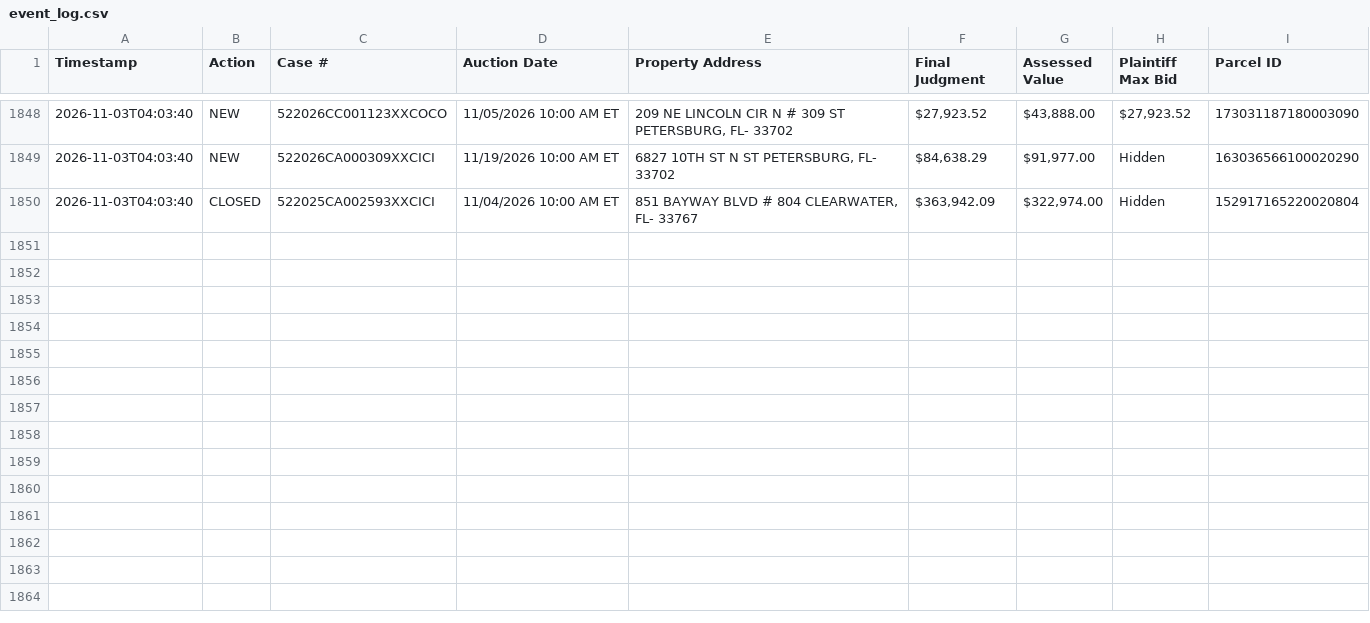
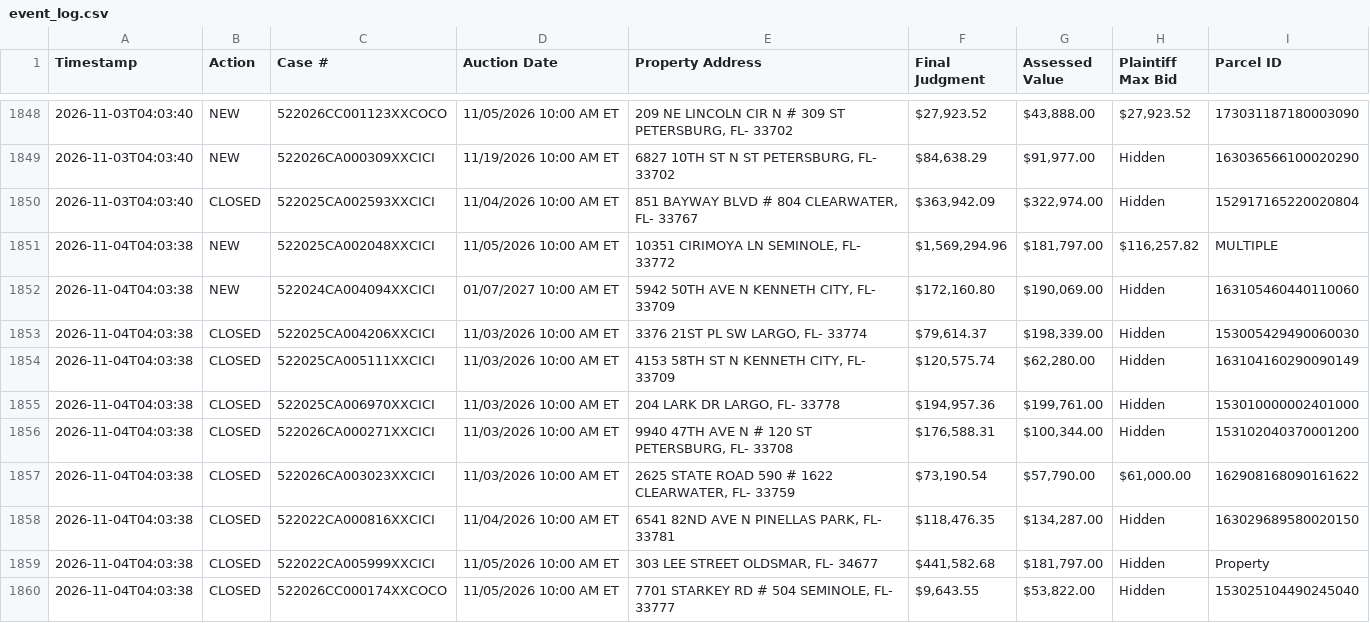
Before and after one commit to figlesias7/realforeclose, a CSV file: data/event_log.csv, drawn as a sheet; only a part is shown, gaps mark what is left out; the diff names each change by its address in the sheet, - before the commit and + after, or states it on an @@ line.

```diff
--- a/data/event_log.csv
+++ b/data/event_log.csv
+row 1851: 2026-11-04T04:03:38 | NEW | 522025CA002048XXCICI | 11/05/2026 10:00 AM ET | 10351 CIRIMOYA LN SEMINOLE, FL- 33772 | $1,569,294.96 | $181,797.00 | $116,257.82 | MULTIPLE
+row 1852: 2026-11-04T04:03:38 | NEW | 522024CA004094XXCICI | 01/07/2027 10:00 AM ET | 5942 50TH AVE N KENNETH CITY, FL- 33709 | $172,160.80 | $190,069.00 | Hidden | 163105460440110060
+row 1853: 2026-11-04T04:03:38 | CLOSED | 522025CA004206XXCICI | 11/03/2026 10:00 AM ET | 3376 21ST PL SW LARGO, FL- 33774 | $79,614.37 | $198,339.00 | Hidden | 153005429490060030
+row 1854: 2026-11-04T04:03:38 | CLOSED | 522025CA005111XXCICI | 11/03/2026 10:00 AM ET | 4153 58TH ST N KENNETH CITY, FL- 33709 | $120,575.74 | $62,280.00 | Hidden | 163104160290090149
+row 1855: 2026-11-04T04:03:38 | CLOSED | 522025CA006970XXCICI | 11/03/2026 10:00 AM ET | 204 LARK DR LARGO, FL- 33778 | $194,957.36 | $199,761.00 | Hidden | 153010000002401000
+row 1856: 2026-11-04T04:03:38 | CLOSED | 522026CA000271XXCICI | 11/03/2026 10:00 AM ET | 9940 47TH AVE N # 120 ST PETERSBURG, FL- 33708 | $176,588.31 | $100,344.00 | Hidden | 153102040370001200
+row 1857: 2026-11-04T04:03:38 | CLOSED | 522026CA003023XXCICI | 11/03/2026 10:00 AM ET | 2625 STATE ROAD 590 # 1622 CLEARWATER, FL- 33759 | $73,190.54 | $57,790.00 | $61,000.00 | 162908168090161622
+row 1858: 2026-11-04T04:03:38 | CLOSED | 522022CA000816XXCICI | 11/04/2026 10:00 AM ET | 6541 82ND AVE N PINELLAS PARK, FL- 33781 | $118,476.35 | $134,287.00 | Hidden | 163029689580020150
+row 1859: 2026-11-04T04:03:38 | CLOSED | 522022CA005999XXCICI | 11/05/2026 10:00 AM ET | 303 LEE STREET OLDSMAR, FL- 34677 | $441,582.68 | $181,797.00 | Hidden | Property
+row 1860: 2026-11-04T04:03:38 | CLOSED | 522026CC000174XXCOCO | 11/05/2026 10:00 AM ET | 7701 STARKEY RD # 504 SEMINOLE, FL- 33777 | $9,643.55 | $53,822.00 | Hidden | 153025104490245040
```
Also changed, not shown: data/active_foreclosures.csv, data/all_seen.csv, 3 other files.
